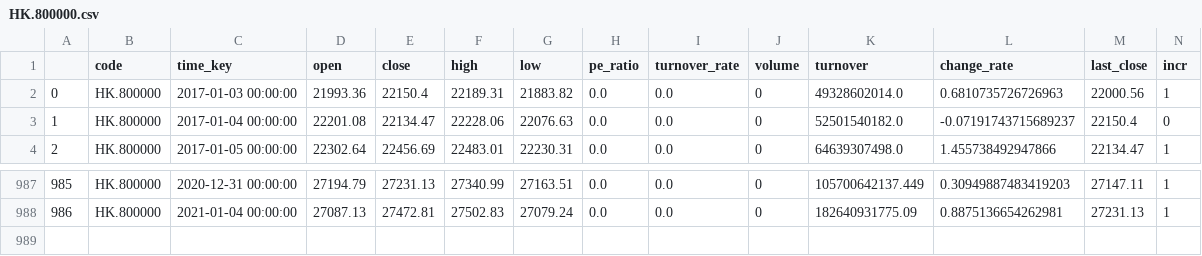
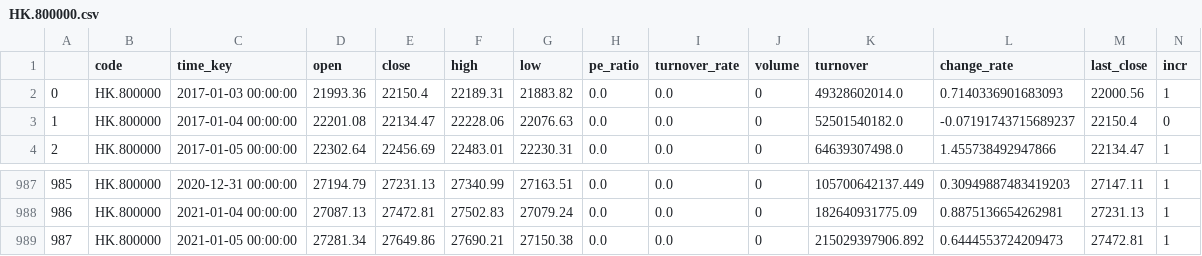
Before and after one commit to zhouyuzhy/predict_Lottery_ticket, a CSV file: stock/HK.800000.csv, drawn as a sheet; only a part is shown, gaps mark what is left out.

Commit message:
save data

```diff
--- a/stock/HK.800000.csv
+++ b/stock/HK.800000.csv
@@ -1,3 +1,3 @@
 ,code,time_key,open,close,high,low,pe_ratio,turnover_rate,volume,turnover,change_rate,last_close,incr
-0,HK.800000,2017-01-03 00:00:00,21993.36,22150.4,22189.31,21883.82,0.0,0.0,0,49328602014.0,0.6810735726726963,22000.56,1
+0,HK.800000,2017-01-03 00:00:00,21993.36,22150.4,22189.31,21883.82,0.0,0.0,0,49328602014.0,0.7140336901683093,22000.56,1
 1,HK.800000,2017-01-04 00:00:00,22201.08,22134.47,22228.06,22076.63,0.0,0.0,0,52501540182.0,-0.07191743715689237,22150.4,0
@@ -988 +988,2 @@
 986,HK.800000,2021-01-04 00:00:00,27087.13,27472.81,27502.83,27079.24,0.0,0.0,0,182640931775.09,0.8875136654262981,27231.13,1
+987,HK.800000,2021-01-05 00:00:00,27281.34,27649.86,27690.21,27150.38,0.0,0.0,0,215029397906.892,0.6444553724209473,27472.81,1
```
Also changed, not shown: stock/HK.00700.csv, stock/HK.00981.csv, 15 other files.
